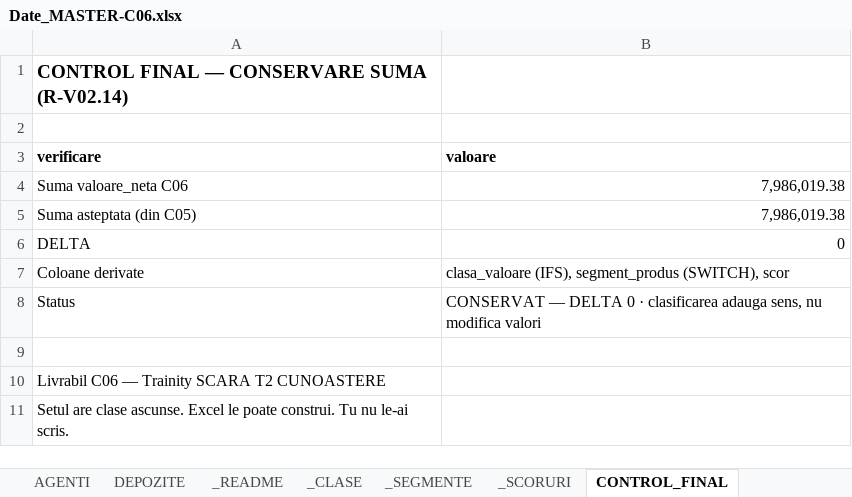
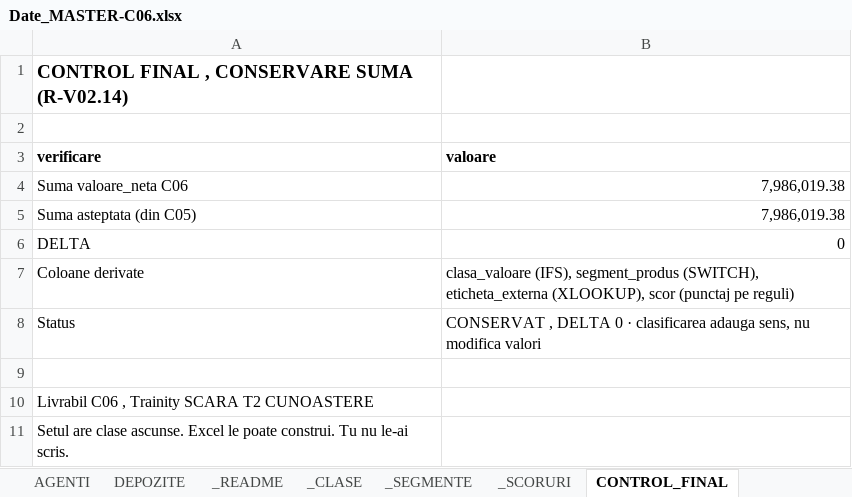
Before and after one commit to trainity-bogdan/Trainity-02-Excel, an Excel workbook: c06/Date_MASTER-C06.xlsx, sheet CONTROL_FINAL, drawn as a sheet; values as stored, in another font and other column widths than the file's, no borders; the diff names each change by its address in the sheet, - before the commit and + after, or states it on an @@ line.

```diff
--- a/c06/Date_MASTER-C06.xlsx (sheet CONTROL_FINAL)
+++ b/c06/Date_MASTER-C06.xlsx (sheet CONTROL_FINAL)
-A1 (verificare): CONTROL FINAL — CONSERVARE SUMA (R-V02.14)
+A1 (verificare): CONTROL FINAL , CONSERVARE SUMA (R-V02.14)
-B7 (valoare): …segment_produs (SWITCH), scor
+B7 (valoare): …segment_produs (SWITCH), eticheta_externa (XLOOKUP), scor (punctaj pe reguli)
-B8 (valoare): CONSERVAT — DELTA 0…
+B8 (valoare): CONSERVAT , DELTA 0…
-A10 (verificare): Livrabil C06 — Trainity SCARA T2 CUNOASTERE
+A10 (verificare): Livrabil C06 , Trainity SCARA T2 CUNOASTERE
```
Also changed, not shown: sheet Vanzari, sheet _SCORURI, sheet _README, other sheet tabs, 7 other files.
